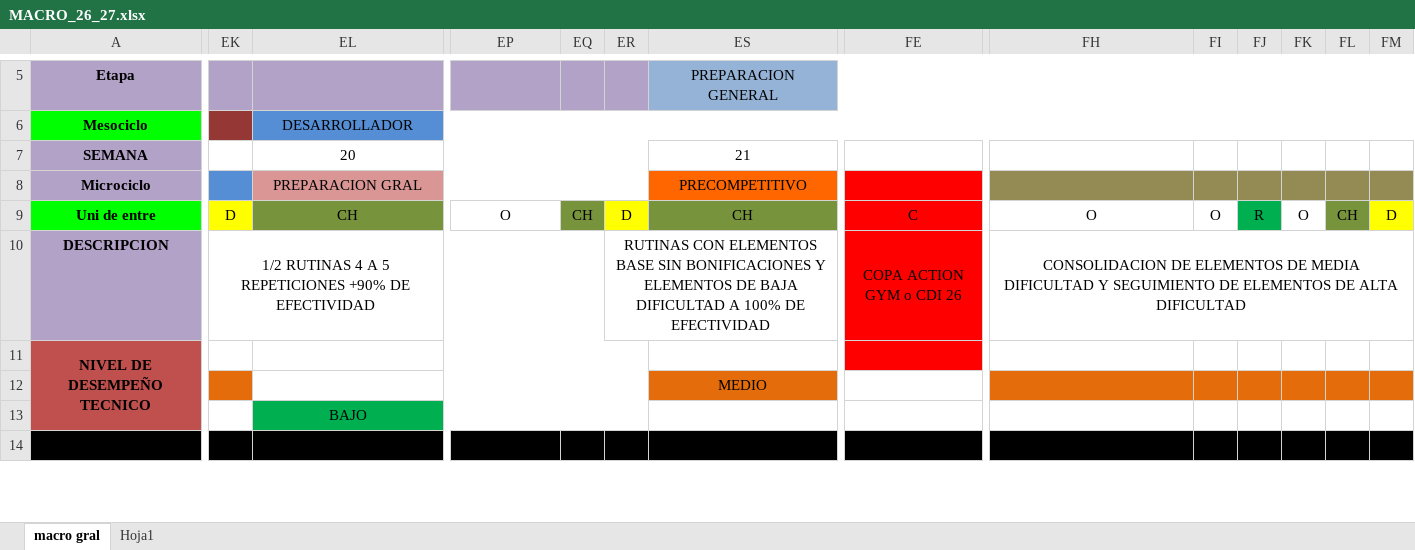
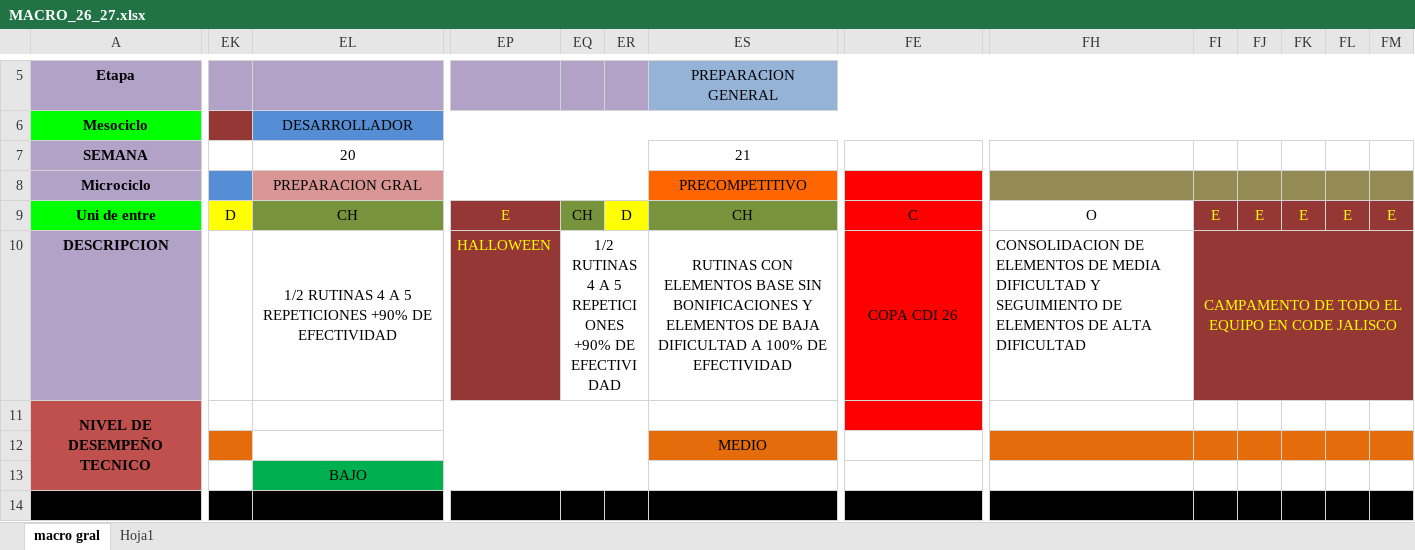
Before and after one commit to josemanueljaimemorales/pruebanuevappakc, an Excel workbook: modulos/plan-anual/MACRO_26_27.xlsx, sheet macro gral, drawn as a sheet; only a part is shown, gaps mark what is left out; values as stored, in another font and other column widths than the file's, no borders; the diff covers the shown part only; the diff names each change by its address in the sheet, - before the commit and + after, or states it on an @@ line.

```diff
--- a/modulos/plan-anual/MACRO_26_27.xlsx (sheet macro gral)
+++ b/modulos/plan-anual/MACRO_26_27.xlsx (sheet macro gral)
-EP9: O
+EP9: E
-EP9:EP10 fill: none
+EP9:EP10 fill: #953735
-EP9 text colour: black
+EP9 text colour: #FFFF00
-FI9: O
+FI9: E
-FI9 fill: none
+FI9 fill: #953735
-FI9:FM9 text colour: black
+FI9:FM9 text colour: #FFFF00
-FJ9: R
+FJ9: E
-FJ9 fill: #00B050
+FJ9 fill: #953735
-FK9: O
+FK9: E
-FK9 fill: none
+FK9 fill: #953735
-FL9: CH
+FL9: E
-FL9 fill: #77933C
+FL9 fill: #953735
-FM9: D
+FM9: E
-FM9 fill: #FFFF00
+FM9 fill: #953735
-EK10: 1/2 RUTINAS 4 A 5 REPETICIONES +90% DE EFECTIVIDAD
+EK10: (empty)
-EK10:EQ10 merged
-EL10: (empty)
+EL10: 1/2 RUTINAS 4 A 5 REPETICIONES +90% DE EFECTIVIDAD
+EL10:EO10 merged
-EP10: (empty)
+EP10: HALLOWEEN
-EQ10: (empty)
+EQ10: 1/2 RUTINAS 4 A 5 REPETICIONES +90% DE EFECTIVIDAD
+EQ10:ER10 merged
-ER10: RUTINAS CON ELEMENTOS BASE SIN BONIFICACIONES Y ELEMENTOS DE BAJA DIFICULTAD A 100% DE EFECTIVIDAD
+ER10: (empty)
-ER10:FD10 merged
-ES10: (empty)
+ES10: RUTINAS CON ELEMENTOS BASE SIN BONIFICACIONES Y ELEMENTOS DE BAJA DIFICULTAD A 100% DE EFECTIVIDAD
+ES10:FD10 merged
-FE10: COPA ACTION GYM o CDI 26
+FE10: COPA CDI 26
-FH10 alignment: center
+FH10 alignment: left
-FH10:FM10 merged
-FI10: (empty)
+FI10: CAMPAMENTO DE TODO EL EQUIPO EN CODE JALISCO
-FI10:FM10 fill: none
+FI10:FM10 fill: #953735
+FI10:FM10 merged
```
Also changed, not shown: merged cells elsewhere in this sheet, modulos/plan-anual/ASIGNACION DE COMPETENCIAS.xlsx, 7 other files.
